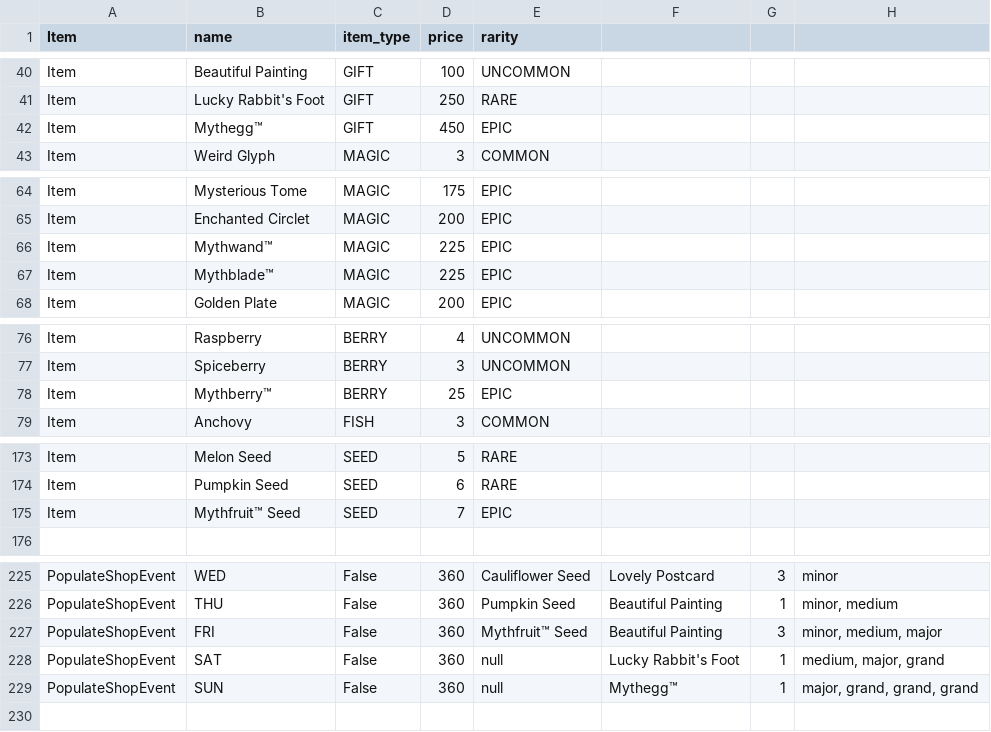
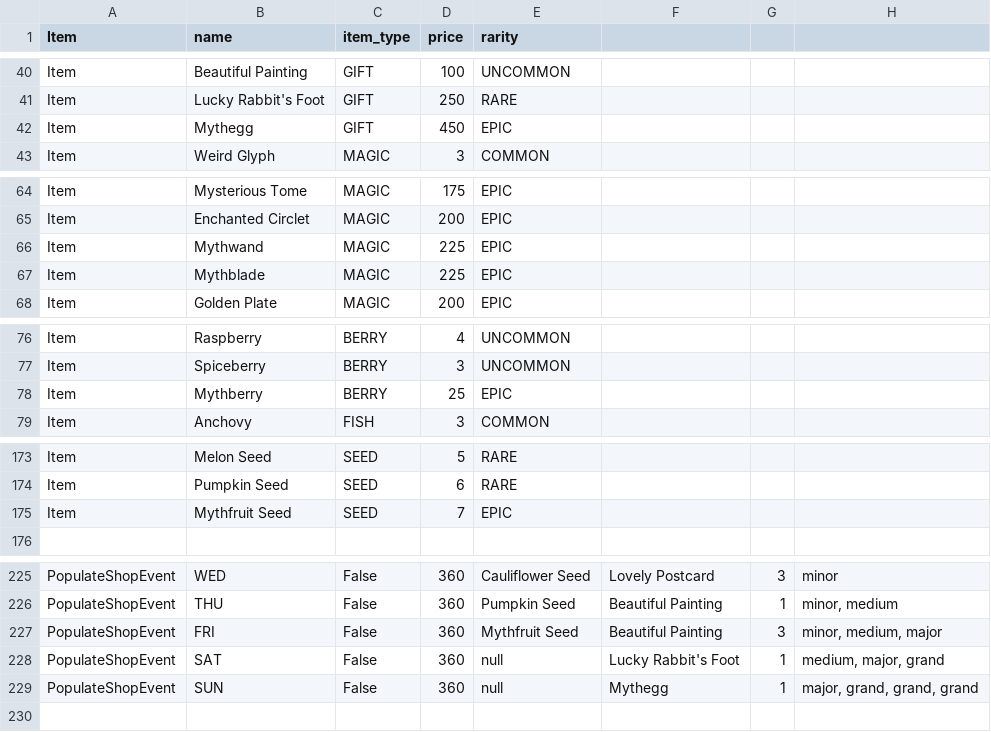
Before and after one commit to ethancd/mythgarden, a CSV file: seeds/seed_3-25_3-46.csv, drawn as a sheet; only a part is shown, gaps mark what is left out.

```diff
--- a/seeds/seed_3-25_3-46.csv
+++ b/seeds/seed_3-25_3-46.csv
@@ -41,3 +41,3 @@ Item,Beautiful Painting,GIFT,100,UNCOMMON,,,
 Item,Lucky Rabbit's Foot,GIFT,250,RARE,,,
-Item,Mythegg™,GIFT,450,EPIC,,,
+Item,Mythegg,GIFT,450,EPIC,,,
 Item,Weird Glyph,MAGIC,3,COMMON,,,
@@ -65,4 +65,4 @@ Item,Mysterious Tome,MAGIC,175,EPIC,,,
 Item,Enchanted Circlet,MAGIC,200,EPIC,,,
-Item,Mythwand™,MAGIC,225,EPIC,,,
-Item,Mythblade™,MAGIC,225,EPIC,,,
+Item,Mythwand,MAGIC,225,EPIC,,,
+Item,Mythblade,MAGIC,225,EPIC,,,
 Item,Golden Plate,MAGIC,200,EPIC,,,
@@ -77,3 +77,3 @@ Item,Raspberry,BERRY,4,UNCOMMON,,,
 Item,Spiceberry,BERRY,3,UNCOMMON,,,
-Item,Mythberry™,BERRY,25,EPIC,,,
+Item,Mythberry,BERRY,25,EPIC,,,
 Item,Anchovy,FISH,3,COMMON,,,
@@ -174,3 +174,3 @@ Item,Melon Seed,SEED,5,RARE,,,
 Item,Pumpkin Seed,SEED,6,RARE,,,
-Item,Mythfruit™ Seed,SEED,7,EPIC,,,
+Item,Mythfruit Seed,SEED,7,EPIC,,,
 ,,,,,,,
@@ -226,5 +226,5 @@ PopulateShopEvent,WED,False,360,Cauliflower Seed,Lovely Postcard,3,minor
 PopulateShopEvent,THU,False,360,Pumpkin Seed,Beautiful Painting,1,"minor, medium"
-PopulateShopEvent,FRI,False,360,Mythfruit™ Seed,Beautiful Painting,3,"minor, medium, major"
+PopulateShopEvent,FRI,False,360,Mythfruit Seed,Beautiful Painting,3,"minor, medium, major"
 PopulateShopEvent,SAT,False,360,null,Lucky Rabbit's Foot,1,"medium, major, grand"
-PopulateShopEvent,SUN,False,360,null,Mythegg™,1,"major, grand, grand, grand"
+PopulateShopEvent,SUN,False,360,null,Mythegg,1,"major, grand, grand, grand"
 ,,,,,,,
```
Also changed, not shown: seeds/seed_3-25_3-47.csv, seeds/seed_3-25_5-55.csv, 13 other files.
